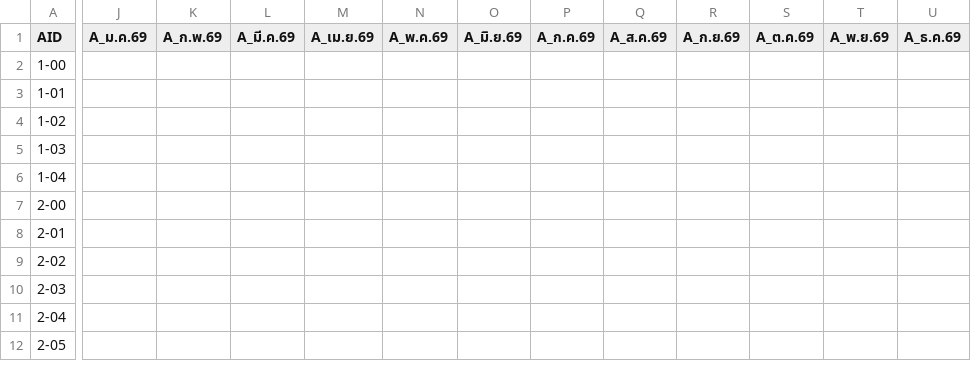
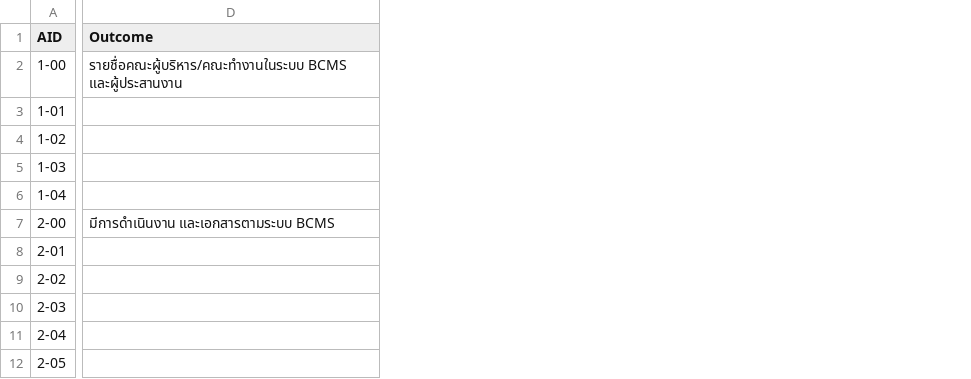
Before and after one commit to atomnet18-lang/BCM-Dashboard, a CSV file: BCM_Dashboard.csv, drawn as a sheet; only a part is shown, gaps mark what is left out; removed rows and columns are numbered as before the commit, all else as after; the diff covers the shown part only; the diff names each change by its address in the sheet, - before the commit and + after, or states it on an @@ line.

Commit message:
update ผลงาน มิ.ย.69

```diff
--- a/BCM_Dashboard.csv
+++ b/BCM_Dashboard.csv
+column D (Outcome), rows 2-7: รายชื่อคณะผู้บริหาร/คณะทำงานในระบบ BCMS และผู้ประสานงาน |  |  |  |  | มีการดำเนินงาน และเอกสารตามระบบ BCMS
-column J (A_ม.ค.69), empty
-column K (A_ก.พ.69), empty
-column L (A_มี.ค.69), empty
-column M (A_เม.ย.69), empty
-column N (A_พ.ค.69), empty
-column O (A_มิ.ย.69), empty
-column P (A_ก.ค.69), empty
-column Q (A_ส.ค.69), empty
-column R (A_ก.ย.69), empty
-column S (A_ต.ค.69), empty
-column T (A_พ.ย.69), empty
-column U (A_ธ.ค.69), empty
```
Also changed, not shown: 12 added columns elsewhere in this file.
